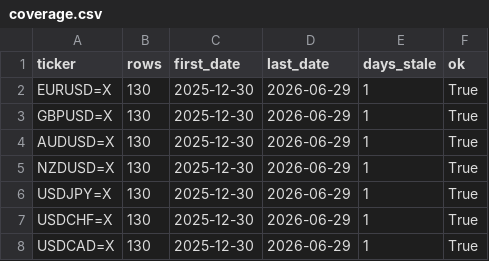
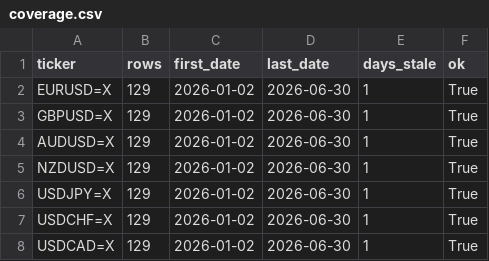
Before and after one commit to rari812/fx-momentum-data, a CSV file: data/coverage.csv, drawn as a sheet.

```diff
--- a/data/coverage.csv
+++ b/data/coverage.csv
@@ -1,8 +1,8 @@
 ticker,rows,first_date,last_date,days_stale,ok
-EURUSD=X,130,2025-12-30,2026-06-29,1,True
-GBPUSD=X,130,2025-12-30,2026-06-29,1,True
-AUDUSD=X,130,2025-12-30,2026-06-29,1,True
-NZDUSD=X,130,2025-12-30,2026-06-29,1,True
-USDJPY=X,130,2025-12-30,2026-06-29,1,True
-USDCHF=X,130,2025-12-30,2026-06-29,1,True
-USDCAD=X,130,2025-12-30,2026-06-29,1,True
+EURUSD=X,129,2026-01-02,2026-06-30,1,True
+GBPUSD=X,129,2026-01-02,2026-06-30,1,True
+AUDUSD=X,129,2026-01-02,2026-06-30,1,True
+NZDUSD=X,129,2026-01-02,2026-06-30,1,True
+USDJPY=X,129,2026-01-02,2026-06-30,1,True
+USDCHF=X,129,2026-01-02,2026-06-30,1,True
+USDCAD=X,129,2026-01-02,2026-06-30,1,True
```
Also changed, not shown: data/fx_daily.csv, 1 other file.
